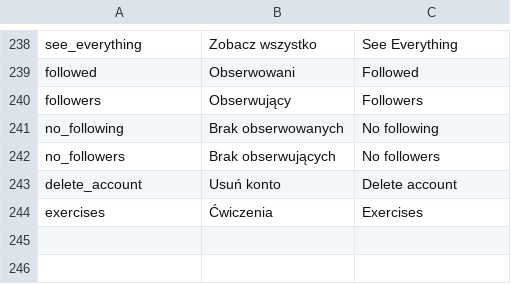
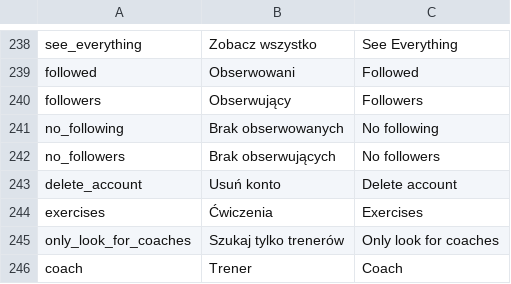
Before and after one commit to mniemyjski/fitable, a CSV file: resources/language.csv, drawn as a sheet; only a part is shown, gaps mark what is left out.

```diff
--- a/resources/language.csv
+++ b/resources/language.csv
@@ -244 +244,3 @@ delete_account,Usuń konto,Delete account
 exercises,Ćwiczenia,Exercises
+only_look_for_coaches,Szukaj tylko trenerów,Only look for coaches
+coach,Trener,Coach
```
Also changed, not shown: 31 other files.
